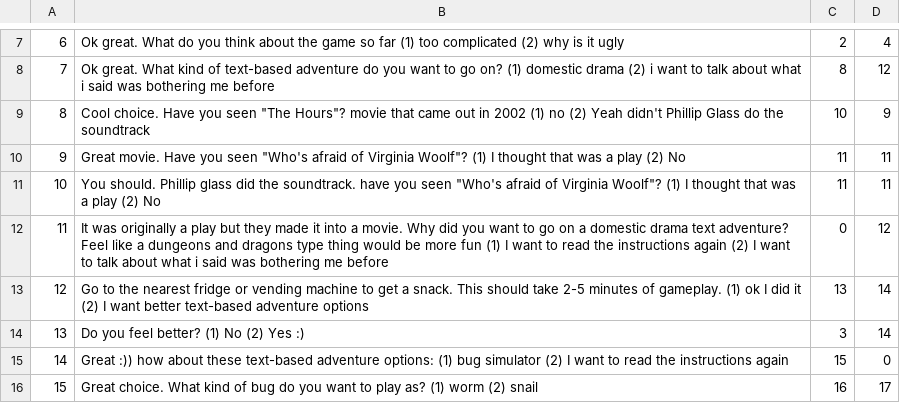
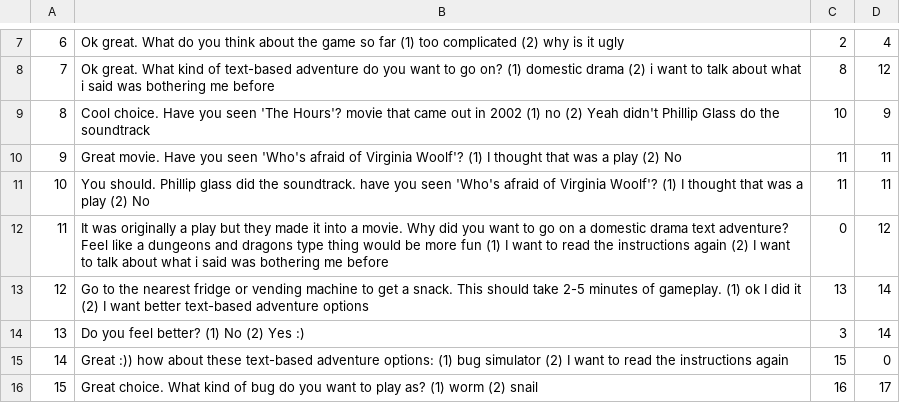
Before and after one commit to arililoia-cmu/15-466-f23-base4, a CSV file: dist/choices.csv, drawn as a sheet; only a part is shown, gaps mark what is left out.

```diff
--- a/dist/choices.csv
+++ b/dist/choices.csv
@@ -8,5 +8,5 @@
 7,Ok great. What kind of text-based adventure do you want to go on? (1) domestic drama (2) i want to talk about what i said was bothering me before,8,12
-8,"Cool choice. Have you seen ""The Hours""? movie that came out in 2002 (1) no (2) Yeah didn't Phillip Glass do the soundtrack",10,9
-9,"Great movie. Have you seen ""Who's afraid of Virginia Woolf""? (1) I thought that was a play (2) No",11,11
-10,"You should. Phillip glass did the soundtrack. have you seen ""Who's afraid of Virginia Woolf""? (1) I thought that was a play (2) No",11,11
+8,Cool choice. Have you seen 'The Hours'? movie that came out in 2002 (1) no (2) Yeah didn't Phillip Glass do the soundtrack,10,9
+9,Great movie. Have you seen 'Who's afraid of Virginia Woolf'? (1) I thought that was a play (2) No,11,11
+10,You should. Phillip glass did the soundtrack. have you seen 'Who's afraid of Virginia Woolf'? (1) I thought that was a play (2) No,11,11
 11,It was originally a play but they made it into a movie. Why did you want to go on a domestic drama text adventure? Feel like a dungeons and dragons type thing would be more fun (1) I want to read the instructions again (2) I want to talk about what i said was bothering me before,0,12
```
Also changed, not shown: 10 other files.
